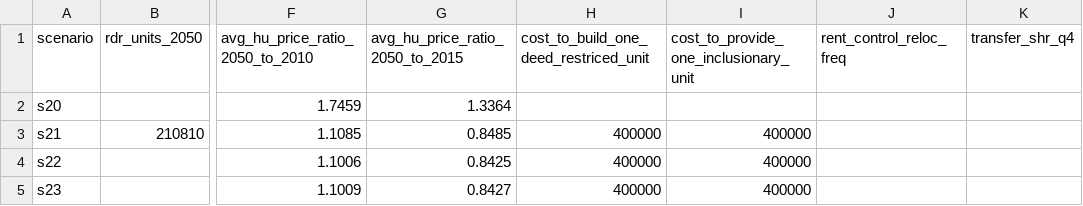
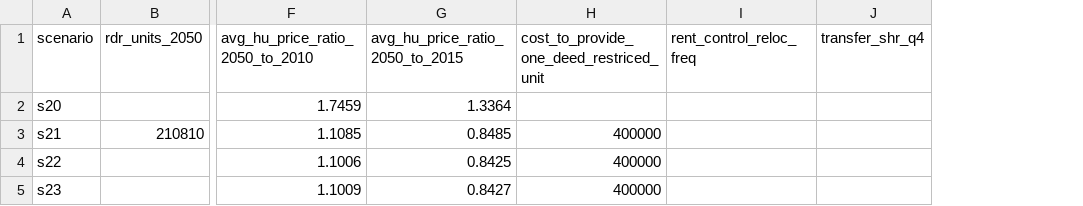
Before and after one commit to BayAreaMetro/regional_forecast, a CSV file: housing_income_share_metric/scenario_specific_parameters.csv, drawn as a sheet; only a part is shown, gaps mark what is left out; the diff names each change by its address in the sheet, - before the commit and + after, or states it on an @@ line.

Commit message:
Update scenario_specific_parameters.csv

```diff
--- a/housing_income_share_metric/scenario_specific_parameters.csv
+++ b/housing_income_share_metric/scenario_specific_parameters.csv
-column I, rows 1-5: cost_to_provide_one_inclusionary_unit |  | 400000 | 400000 | 400000
-H1: cost_to_build_one_deed_restriced_unit
+H1: cost_to_provide_one_deed_restriced_unit
```
